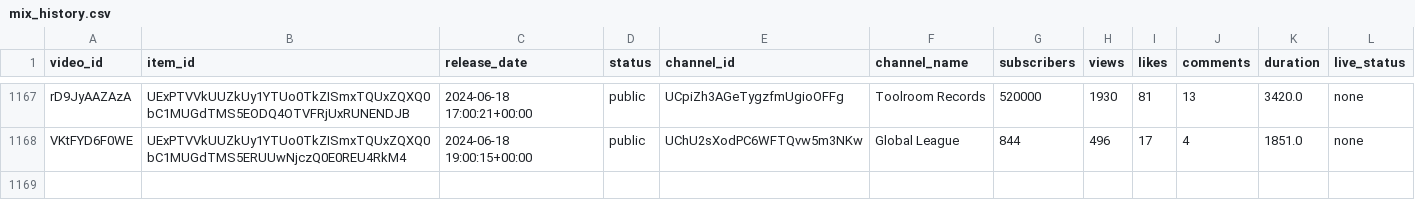
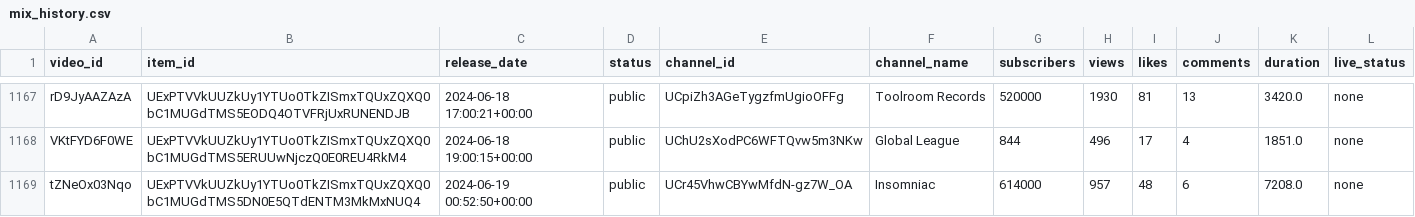
Before and after one commit to Dyl-M/auto_youtube_playlist, a CSV file: data/mix_history.csv, drawn as a sheet; only a part is shown, gaps mark what is left out; the diff names each change by its address in the sheet, - before the commit and + after, or states it on an @@ line.

```diff
--- a/data/mix_history.csv
+++ b/data/mix_history.csv
+row 1169: tZNeOx03Nqo | UExPTVVkUUZkUy1YTUo0TkZISmxTQUxZQXQ0bC1MUGdTMS5DN0E5QTdENTM3MkMxNUQ4 | 2024-06-19 00:52:50+00:00 | public | UCr45VhwCBYwMfdN-gz7W_OA | Insomniac | 614000 | 957 | 48 | 6 | 7208.0 | none
```
Also changed, not shown: 2 other files.
